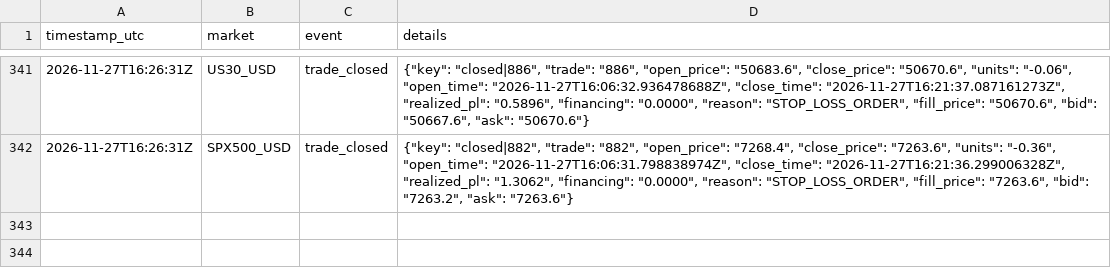
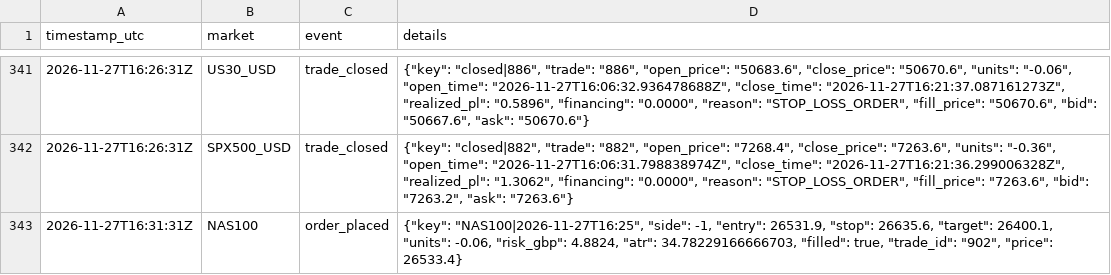
Before and after one commit to joemoney888/index, a CSV file: logs/index_events.csv, drawn as a sheet; only a part is shown, gaps mark what is left out; the diff names each change by its address in the sheet, - before the commit and + after, or states it on an @@ line.

Commit message:
index run 2026-11-27T16:31:35Z

```diff
--- a/logs/index_events.csv
+++ b/logs/index_events.csv
+row 343: 2026-11-27T16:31:31Z | NAS100 | order_placed | {"key": "NAS100|2026-11-27T16:25", "side": -1, "entry": 26531.9, "stop": 26635.6, "target": 26400.1, "units": -0.06, "risk_gbp": 4.8824, "atr": 34.78229166666703, "filled": true, "trade_id": "902", "price": 26533.4}
```
